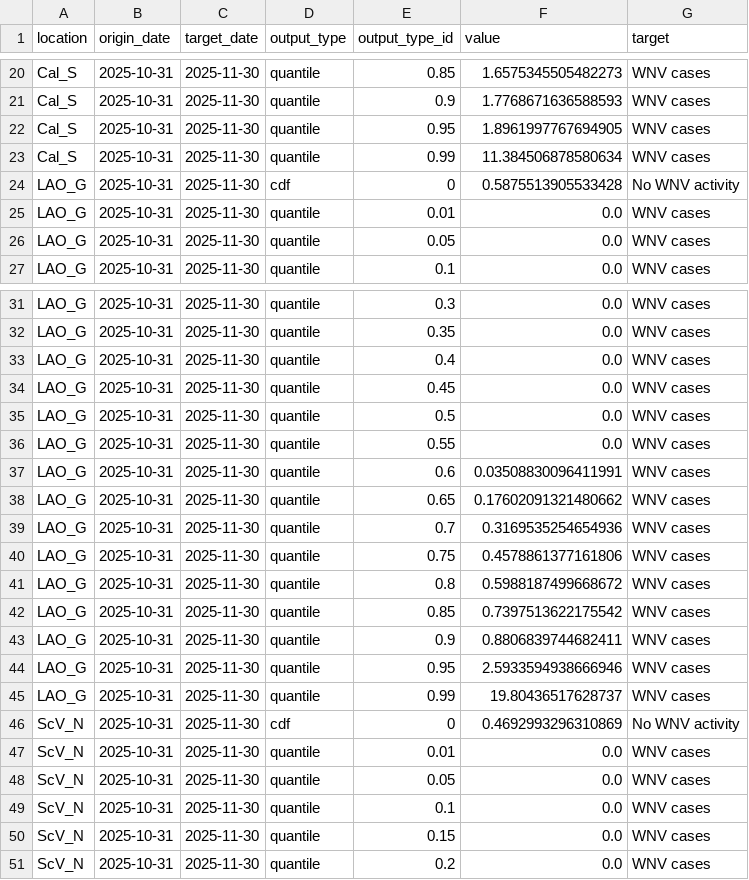
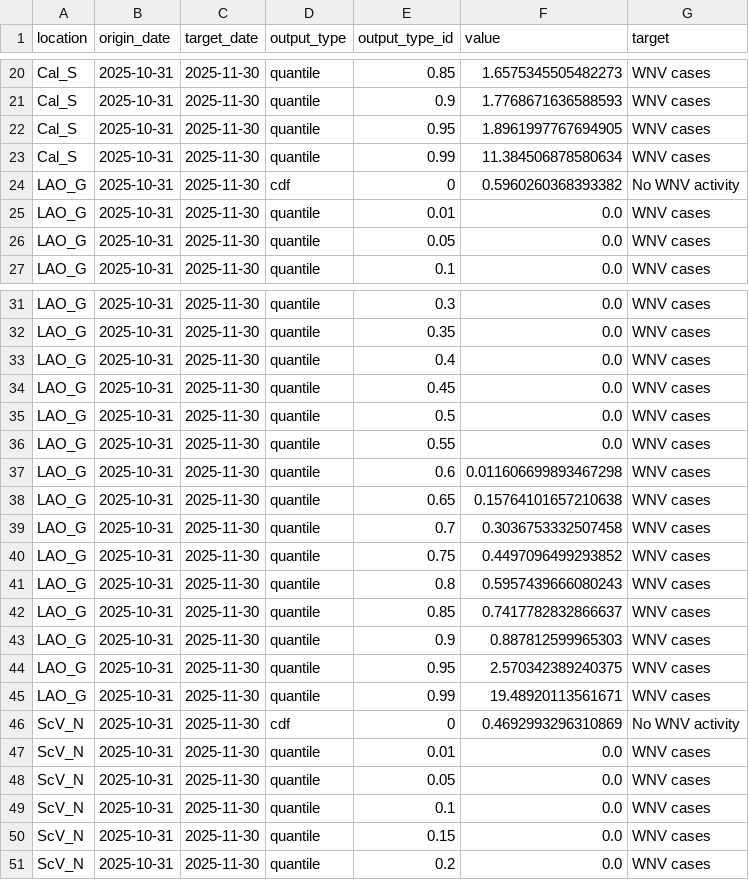
Before and after one commit to cdphmodeling/wnvca-2025, a CSV file: model-output/CDPH-XGB/2025-10-31-CDPH-XGB.csv, drawn as a sheet; only a part is shown, gaps mark what is left out.

Commit message:
CDPH Oct31

```diff
--- a/model-output/CDPH-XGB/2025-10-31-CDPH-XGB.csv
+++ b/model-output/CDPH-XGB/2025-10-31-CDPH-XGB.csv
@@ -23,3 +23,3 @@ Cal_S,2025-10-31,2025-11-30,quantile,0.95,1.8961997767694905,WNV cases
 Cal_S,2025-10-31,2025-11-30,quantile,0.99,11.384506878580634,WNV cases
-LAO_G,2025-10-31,2025-11-30,cdf,0,0.5875513905533428,No WNV activity
+LAO_G,2025-10-31,2025-11-30,cdf,0,0.5960260368393382,No WNV activity
 LAO_G,2025-10-31,2025-11-30,quantile,0.01,0.0,WNV cases
@@ -36,11 +36,11 @@ LAO_G,2025-10-31,2025-11-30,quantile,0.5,0.0,WNV cases
 LAO_G,2025-10-31,2025-11-30,quantile,0.55,0.0,WNV cases
-LAO_G,2025-10-31,2025-11-30,quantile,0.6,0.03508830096411991,WNV cases
-LAO_G,2025-10-31,2025-11-30,quantile,0.65,0.17602091321480662,WNV cases
-LAO_G,2025-10-31,2025-11-30,quantile,0.7,0.3169535254654936,WNV cases
-LAO_G,2025-10-31,2025-11-30,quantile,0.75,0.4578861377161806,WNV cases
-LAO_G,2025-10-31,2025-11-30,quantile,0.8,0.5988187499668672,WNV cases
-LAO_G,2025-10-31,2025-11-30,quantile,0.85,0.7397513622175542,WNV cases
-LAO_G,2025-10-31,2025-11-30,quantile,0.9,0.8806839744682411,WNV cases
-LAO_G,2025-10-31,2025-11-30,quantile,0.95,2.5933594938666946,WNV cases
-LAO_G,2025-10-31,2025-11-30,quantile,0.99,19.80436517628737,WNV cases
+LAO_G,2025-10-31,2025-11-30,quantile,0.6,0.011606699893467298,WNV cases
+LAO_G,2025-10-31,2025-11-30,quantile,0.65,0.15764101657210638,WNV cases
+LAO_G,2025-10-31,2025-11-30,quantile,0.7,0.3036753332507458,WNV cases
+LAO_G,2025-10-31,2025-11-30,quantile,0.75,0.4497096499293852,WNV cases
+LAO_G,2025-10-31,2025-11-30,quantile,0.8,0.5957439666080243,WNV cases
+LAO_G,2025-10-31,2025-11-30,quantile,0.85,0.7417782832866637,WNV cases
+LAO_G,2025-10-31,2025-11-30,quantile,0.9,0.887812599965303,WNV cases
+LAO_G,2025-10-31,2025-11-30,quantile,0.95,2.570342389240375,WNV cases
+LAO_G,2025-10-31,2025-11-30,quantile,0.99,19.48920113561671,WNV cases
 ScV_N,2025-10-31,2025-11-30,cdf,0,0.4692993296310869,No WNV activity
```
